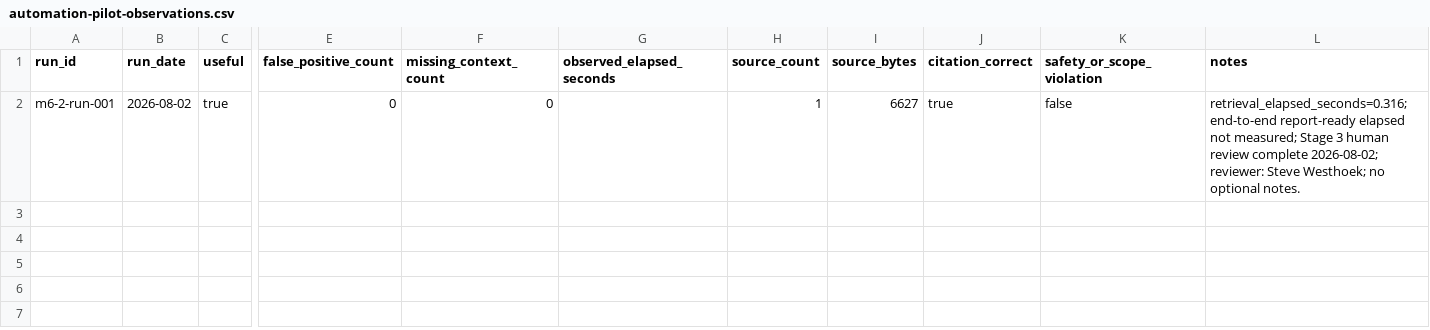
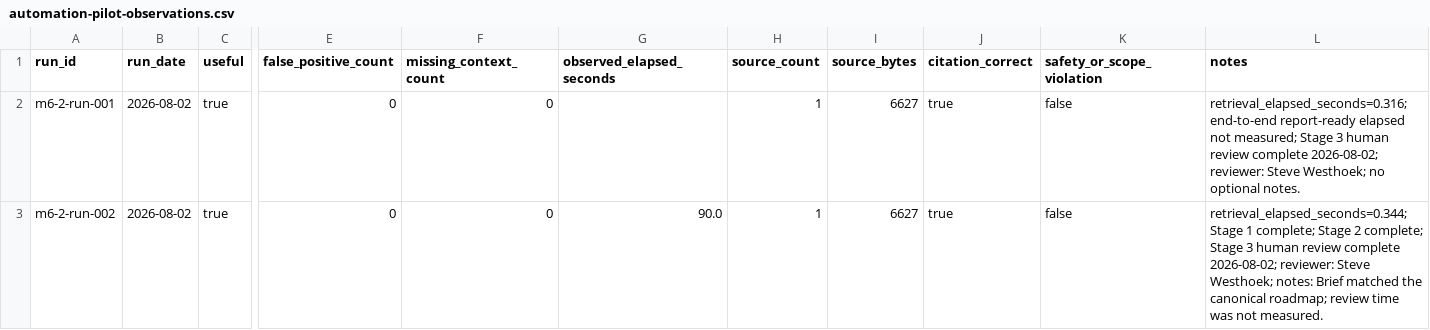
Before and after one commit to stevewesthoek/mind, a CSV file: system/evals/automation-pilot-observations.csv, drawn as a sheet; only a part is shown, gaps mark what is left out; rows hold the shown columns only; the diff names each change by its address in the sheet, - before the commit and + after, or states it on an @@ line.

```diff
--- a/system/evals/automation-pilot-observations.csv
+++ b/system/evals/automation-pilot-observations.csv
+row 3: m6-2-run-002 | 2026-08-02 | true | 0 | 0 | 90.0 | 1 | 6627 | true | false | retrieval_elapsed_seconds=0.344; Stage 1 complete; Stage 2 complete; Stage 3 human review complete 2026-08-02; reviewer: Steve Westhoek; notes: Brief matched the canonical roadmap; review time was not measured.
```
Also changed, not shown: 3 other files.
